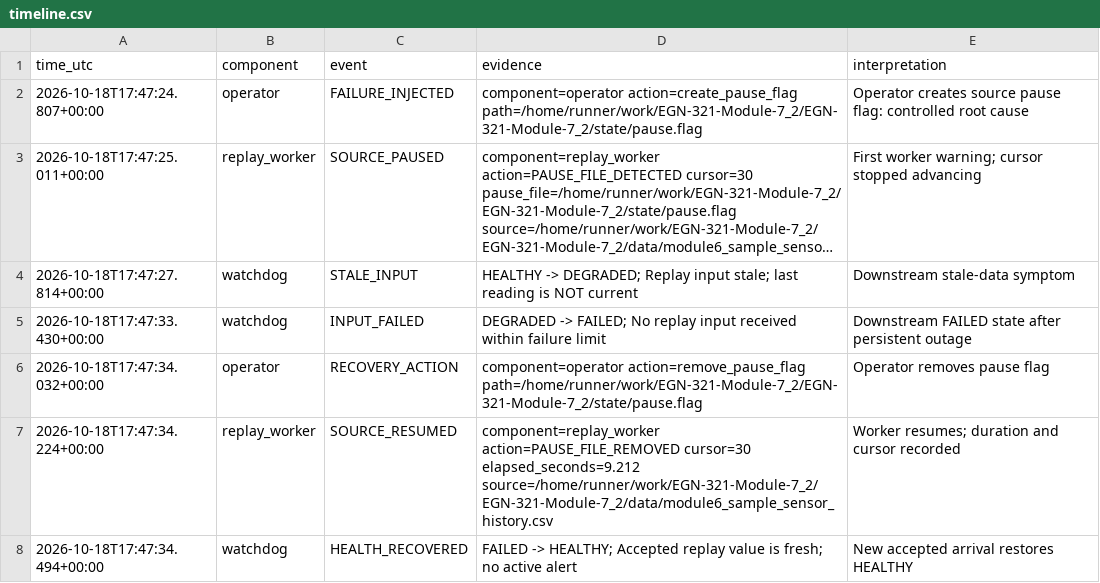
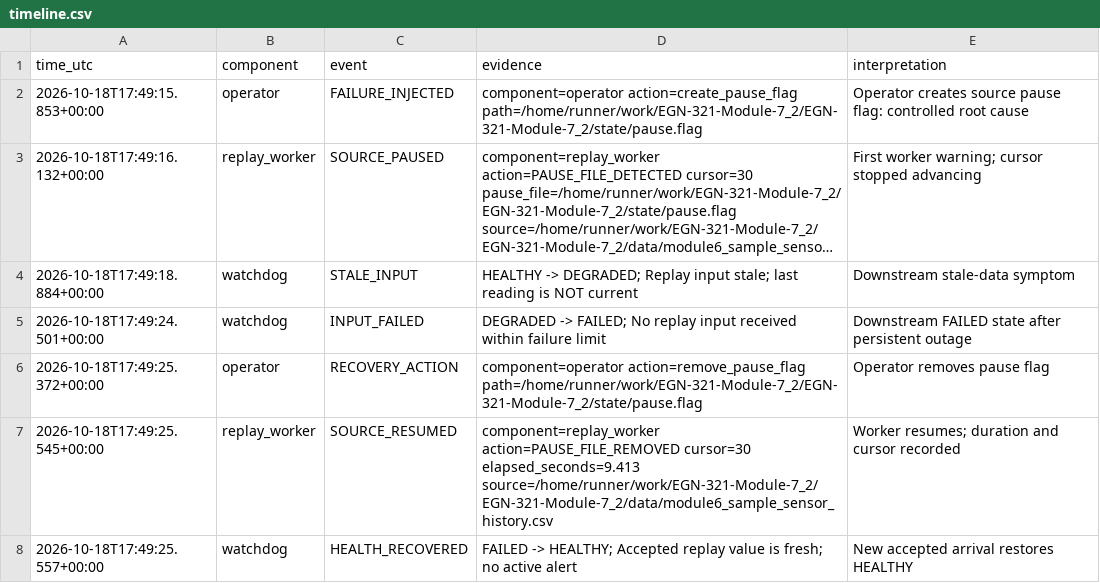
Before and after one commit to Barquito0/EGN-321-Module-7_2, a CSV file: evidence/timeline.csv, drawn as a sheet; long unchanged cells end in …; the diff names each change by its address in the sheet, - before the commit and + after, or states it on an @@ line.

```diff
--- a/evidence/timeline.csv
+++ b/evidence/timeline.csv
-A2 (time_utc): 2026-10-18T17:47:24.807+00:00
+A2 (time_utc): 2026-10-18T17:49:15.853+00:00
-A3 (time_utc): 2026-10-18T17:47:25.011+00:00
+A3 (time_utc): 2026-10-18T17:49:16.132+00:00
-A4 (time_utc): 2026-10-18T17:47:27.814+00:00
+A4 (time_utc): 2026-10-18T17:49:18.884+00:00
-A5 (time_utc): 2026-10-18T17:47:33.430+00:00
+A5 (time_utc): 2026-10-18T17:49:24.501+00:00
-A6 (time_utc): 2026-10-18T17:47:34.032+00:00
+A6 (time_utc): 2026-10-18T17:49:25.372+00:00
-A7 (time_utc): 2026-10-18T17:47:34.224+00:00
+A7 (time_utc): 2026-10-18T17:49:25.545+00:00
-D7 (evidence): …action=PAUSE_FILE_REMOVED cursor=30 elapsed_seconds=9.212 source=/home/runner/work/EGN-321-Module-7_2/EGN-321-Module-7_2/data/module6_sample_sensor_history.csv
+D7 (evidence): …action=PAUSE_FILE_REMOVED cursor=30 elapsed_seconds=9.413 source=/home/runner/work/EGN-321-Module-7_2/EGN-321-Module-7_2/data/module6_sample_sensor_history.csv
-A8 (time_utc): 2026-10-18T17:47:34.494+00:00
+A8 (time_utc): 2026-10-18T17:49:25.557+00:00
```
Also changed, not shown: evidence/application_events.csv, 8 other files.
